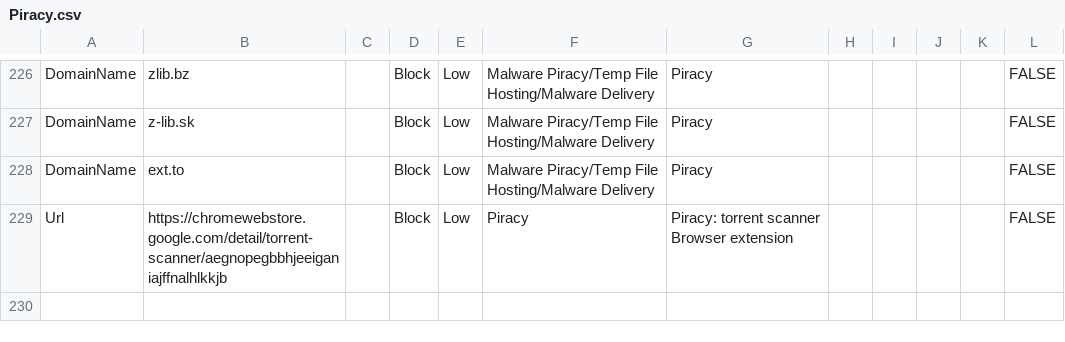
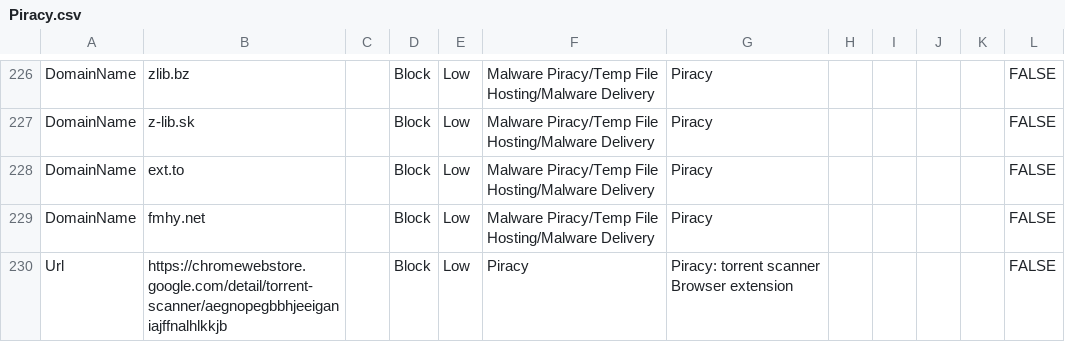
Before and after one commit to jkerai1/SoftwareCertificates, a CSV file: Bulk-IOC-CSVs/Piracy.csv, drawn as a sheet; only a part is shown, gaps mark what is left out.

Commit message:
Update Piracy.csv

```diff
--- a/Bulk-IOC-CSVs/Piracy.csv
+++ b/Bulk-IOC-CSVs/Piracy.csv
@@ -228,2 +228,3 @@ DomainName,z-lib.sk,,Block,Low,Malware Piracy/Temp File Hosting/Malware Delivery
 DomainName,ext.to,,Block,Low,Malware Piracy/Temp File Hosting/Malware Delivery,Piracy,,,,,FALSE
+DomainName,fmhy.net,,Block,Low,Malware Piracy/Temp File Hosting/Malware Delivery,Piracy,,,,,FALSE
 Url,https://chromewebstore.google.com/detail/torrent-scanner/aegnopegbbhjeeiganiajffnalhlkkjb,,Block,Low,Piracy,Piracy: torrent scanner Browser extension,,,,,FALSE
```
